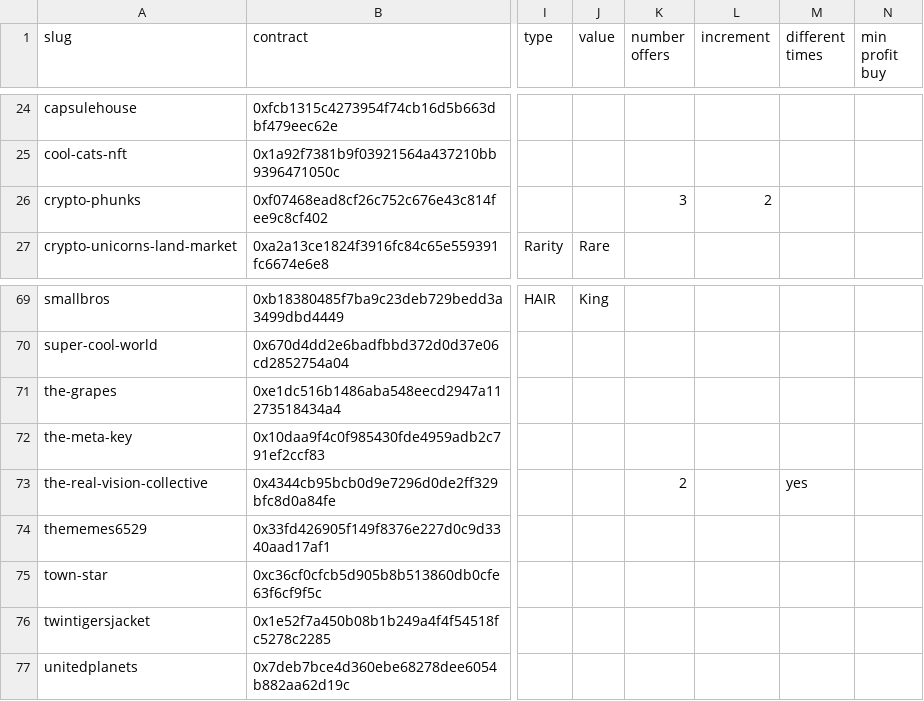
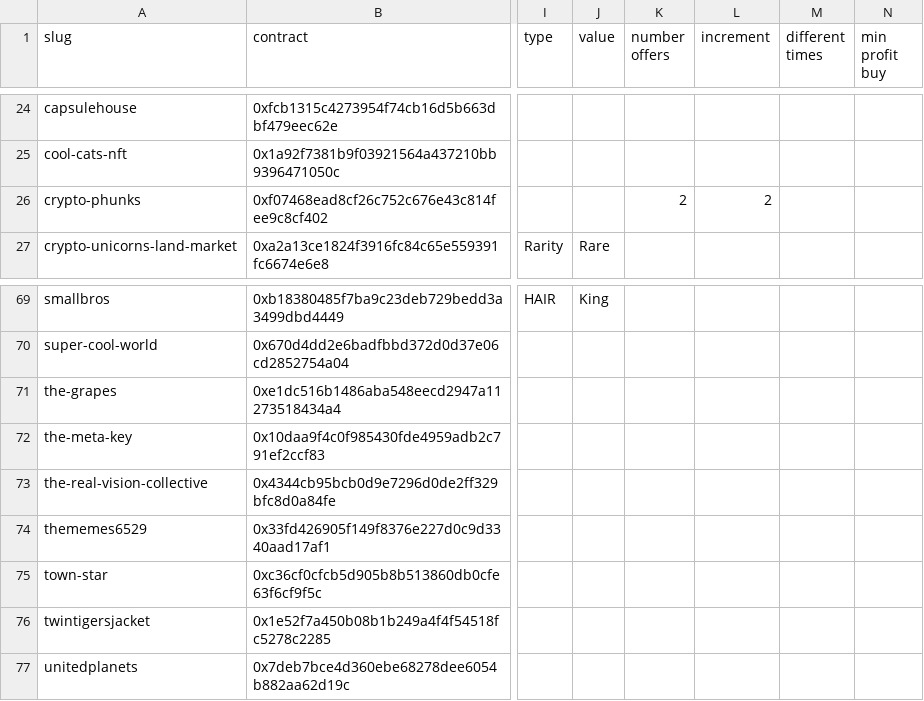
Before and after one commit to johnydev23/Opensea_automated_actions, a CSV file: Collections.csv, drawn as a sheet; only a part is shown, gaps mark what is left out; the diff names each change by its address in the sheet, - before the commit and + after, or states it on an @@ line.

```diff
--- a/Collections.csv
+++ b/Collections.csv
-K26 (number offers): 3
+K26 (number offers): 2
-K73 (number offers): 2
+K73 (number offers): (empty)
-M73 (different times): yes
+M73 (different times): (empty)
```
